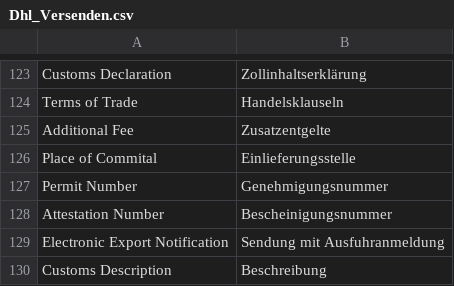
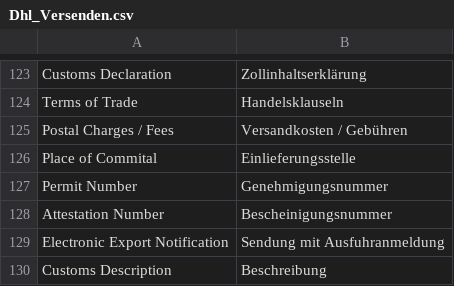
Before and after one commit to netresearch/dhl-module-versenden-m1, a CSV file: src/app/locale/de_DE/Dhl_Versenden.csv, drawn as a sheet; only a part is shown, gaps mark what is left out; removed rows and columns are numbered as before the commit, all else as after; the diff names each change by its address in the sheet, - before the commit and + after, or states it on an @@ line.

Commit message:
DHLGKP-288: prefill additional fee input with shipping cost

```diff
--- a/src/app/locale/de_DE/Dhl_Versenden.csv
+++ b/src/app/locale/de_DE/Dhl_Versenden.csv
-row 125: Additional Fee | Zusatzentgelte
+row 125: Postal Charges / Fees | Versandkosten / Gebühren
```
Also changed, not shown: src/app/locale/en_US/Dhl_Versenden.csv, 2 other files.
